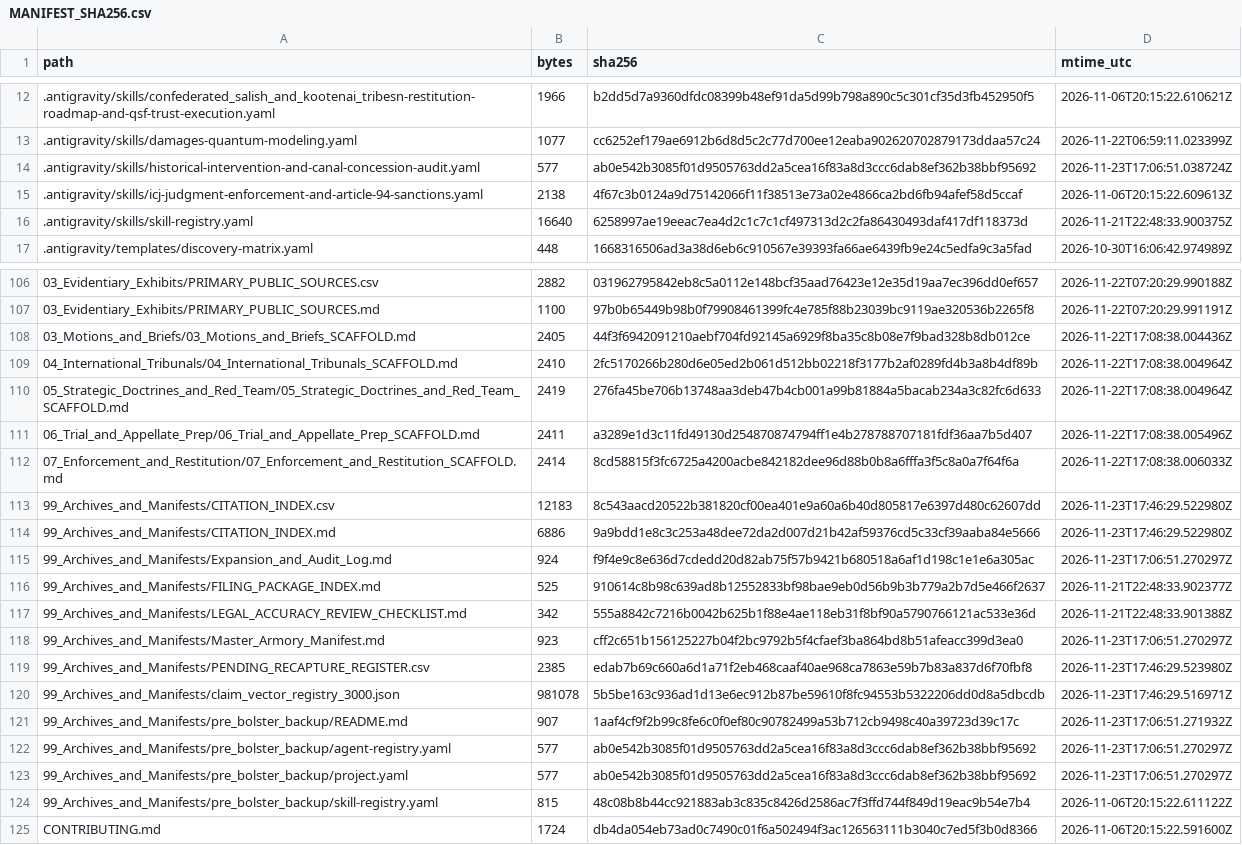
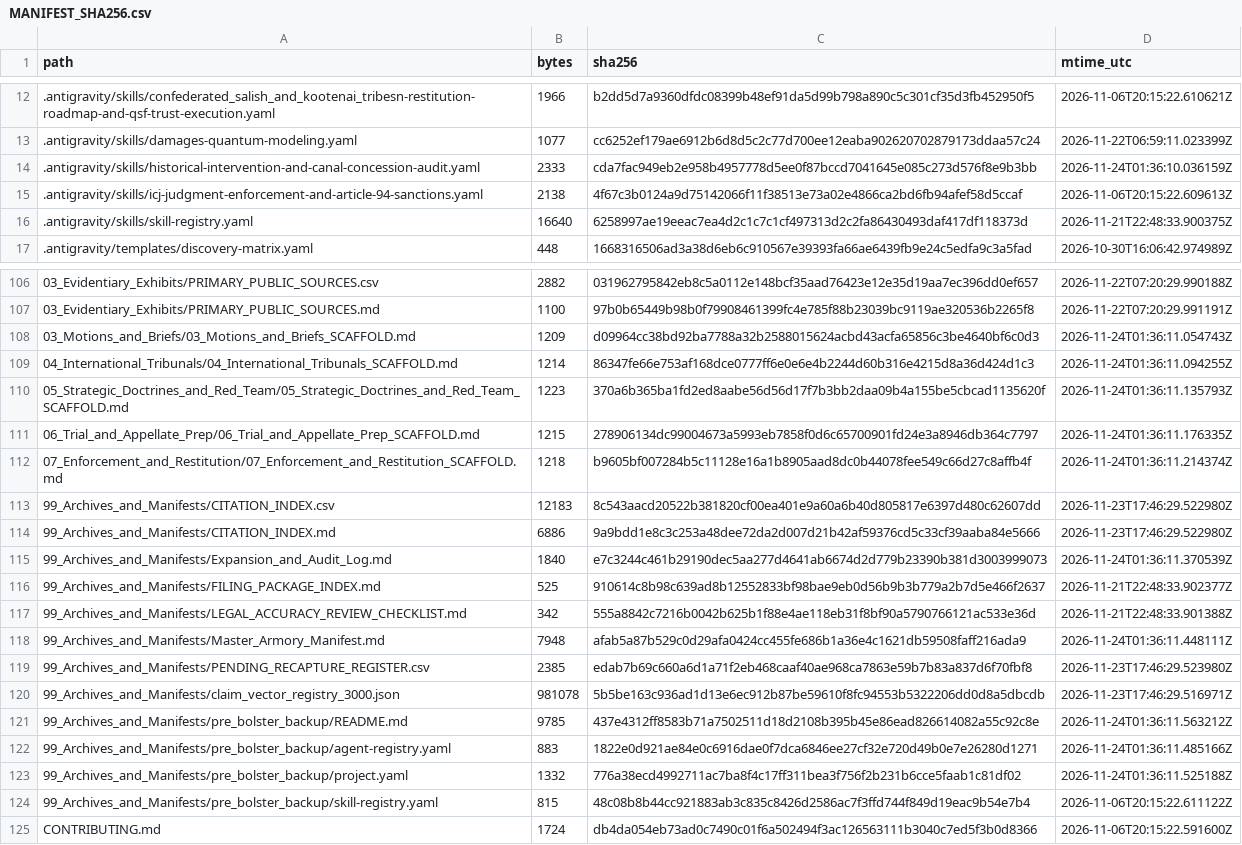
Before and after one commit to GlobalRestitutionAlliance/turtle-island-us-mt-confederated-salish-and-kootenai-tribes--master-litigation, a CSV file: 99_Archives_and_Manifests/MANIFEST_SHA256.csv, drawn as a sheet; only a part is shown, gaps mark what is left out; the diff covers the shown part only.

Commit message:
REVERTED DUE TO UNPROMPTED MASS J3WFICATED DATA CORRUPTION BY COMPROMISED BIASED LLM/ARTIFICIAL INTELLIGENCE MODELS

```diff
--- a/99_Archives_and_Manifests/MANIFEST_SHA256.csv
+++ b/99_Archives_and_Manifests/MANIFEST_SHA256.csv
@@ -13,3 +13,3 @@ path,bytes,sha256,mtime_utc
 .antigravity/skills/damages-quantum-modeling.yaml,1077,cc6252ef179ae6912b6d8d5c2c77d700ee12eaba902620702879173ddaa57c24,2026-11-22T06:59:11.023399Z
-.antigravity/skills/historical-intervention-and-canal-concession-audit.yaml,577,ab0e542b3085f01d9505763dd2a5cea16f83a8d3ccc6dab8ef362b38bbf95692,2026-11-23T17:06:51.038724Z
+.antigravity/skills/historical-intervention-and-canal-concession-audit.yaml,2333,cda7fac949eb2e958b4957778d5ee0f87bccd7041645e085c273d576f8e9b3bb,2026-11-24T01:36:10.036159Z
 .antigravity/skills/icj-judgment-enforcement-and-article-94-sanctions.yaml,2138,4f67c3b0124a9d75142066f11f38513e73a02e4866ca2bd6fb94afef58d5ccaf,2026-11-06T20:15:22.609613Z
@@ -107,18 +107,18 @@ path,bytes,sha256,mtime_utc
 03_Evidentiary_Exhibits/PRIMARY_PUBLIC_SOURCES.md,1100,97b0b65449b98b0f79908461399fc4e785f88b23039bc9119ae320536b2265f8,2026-11-22T07:20:29.991191Z
-03_Motions_and_Briefs/03_Motions_and_Briefs_SCAFFOLD.md,2405,44f3f6942091210aebf704fd92145a6929f8ba35c8b08e7f9bad328b8db012ce,2026-11-22T17:08:38.004436Z
-04_International_Tribunals/04_International_Tribunals_SCAFFOLD.md,2410,2fc5170266b280d6e05ed2b061d512bb02218f3177b2af0289fd4b3a8b4df89b,2026-11-22T17:08:38.004964Z
-05_Strategic_Doctrines_and_Red_Team/05_Strategic_Doctrines_and_Red_Team_SCAFFOLD.md,2419,276fa45be706b13748aa3deb47b4cb001a99b81884a5bacab234a3c82fc6d633,2026-11-22T17:08:38.004964Z
-06_Trial_and_Appellate_Prep/06_Trial_and_Appellate_Prep_SCAFFOLD.md,2411,a3289e1d3c11fd49130d254870874794ff1e4b278788707181fdf36aa7b5d407,2026-11-22T17:08:38.005496Z
-07_Enforcement_and_Restitution/07_Enforcement_and_Restitution_SCAFFOLD.md,2414,8cd58815f3fc6725a4200acbe842182dee96d88b0b8a6fffa3f5c8a0a7f64f6a,2026-11-22T17:08:38.006033Z
+03_Motions_and_Briefs/03_Motions_and_Briefs_SCAFFOLD.md,1209,d09964cc38bd92ba7788a32b2588015624acbd43acfa65856c3be4640bf6c0d3,2026-11-24T01:36:11.054743Z
+04_International_Tribunals/04_International_Tribunals_SCAFFOLD.md,1214,86347fe66e753af168dce0777ff6e0e6e4b2244d60b316e4215d8a36d424d1c3,2026-11-24T01:36:11.094255Z
+05_Strategic_Doctrines_and_Red_Team/05_Strategic_Doctrines_and_Red_Team_SCAFFOLD.md,1223,370a6b365ba1fd2ed8aabe56d56d17f7b3bb2daa09b4a155be5cbcad1135620f,2026-11-24T01:36:11.135793Z
+06_Trial_and_Appellate_Prep/06_Trial_and_Appellate_Prep_SCAFFOLD.md,1215,278906134dc99004673a5993eb7858f0d6c65700901fd24e3a8946db364c7797,2026-11-24T01:36:11.176335Z
+07_Enforcement_and_Restitution/07_Enforcement_and_Restitution_SCAFFOLD.md,1218,b9605bf007284b5c11128e16a1b8905aad8dc0b44078fee549c66d27c8affb4f,2026-11-24T01:36:11.214374Z
 99_Archives_and_Manifests/CITATION_INDEX.csv,12183,8c543aacd20522b381820cf00ea401e9a60a6b40d805817e6397d480c62607dd,2026-11-23T17:46:29.522980Z
 99_Archives_and_Manifests/CITATION_INDEX.md,6886,9a9bdd1e8c3c253a48dee72da2d007d21b42af59376cd5c33cf39aaba84e5666,2026-11-23T17:46:29.522980Z
-99_Archives_and_Manifests/Expansion_and_Audit_Log.md,924,f9f4e9c8e636d7cdedd20d82ab75f57b9421b680518a6af1d198c1e1e6a305ac,2026-11-23T17:06:51.270297Z
+99_Archives_and_Manifests/Expansion_and_Audit_Log.md,1840,e7c3244c461b29190dec5aa277d4641ab6674d2d779b23390b381d3003999073,2026-11-24T01:36:11.370539Z
 99_Archives_and_Manifests/FILING_PACKAGE_INDEX.md,525,910614c8b98c639ad8b12552833bf98bae9eb0d56b9b3b779a2b7d5e466f2637,2026-11-21T22:48:33.902377Z
 99_Archives_and_Manifests/LEGAL_ACCURACY_REVIEW_CHECKLIST.md,342,555a8842c7216b0042b625b1f88e4ae118eb31f8bf90a5790766121ac533e36d,2026-11-21T22:48:33.901388Z
-99_Archives_and_Manifests/Master_Armory_Manifest.md,923,cff2c651b156125227b04f2bc9792b5f4cfaef3ba864bd8b51afeacc399d3ea0,2026-11-23T17:06:51.270297Z
+99_Archives_and_Manifests/Master_Armory_Manifest.md,7948,afab5a87b529c0d29afa0424cc455fe686b1a36e4c1621db59508faff216ada9,2026-11-24T01:36:11.448111Z
 99_Archives_and_Manifests/PENDING_RECAPTURE_REGISTER.csv,2385,edab7b69c660a6d1a71f2eb468caaf40ae968ca7863e59b7b83a837d6f70fbf8,2026-11-23T17:46:29.523980Z
 99_Archives_and_Manifests/claim_vector_registry_3000.json,981078,5b5be163c936ad1d13e6ec912b87be59610f8fc94553b5322206dd0d8a5dbcdb,2026-11-23T17:46:29.516971Z
-99_Archives_and_Manifests/pre_bolster_backup/README.md,907,1aaf4cf9f2b99c8fe6c0f0ef80c90782499a53b712cb9498c40a39723d39c17c,2026-11-23T17:06:51.271932Z
-99_Archives_and_Manifests/pre_bolster_backup/agent-registry.yaml,577,ab0e542b3085f01d9505763dd2a5cea16f83a8d3ccc6dab8ef362b38bbf95692,2026-11-23T17:06:51.270297Z
-99_Archives_and_Manifests/pre_bolster_backup/project.yaml,577,ab0e542b3085f01d9505763dd2a5cea16f83a8d3ccc6dab8ef362b38bbf95692,2026-11-23T17:06:51.270297Z
+99_Archives_and_Manifests/pre_bolster_backup/README.md,9785,437e4312ff8583b71a7502511d18d2108b395b45e86ead826614082a55c92c8e,2026-11-24T01:36:11.563212Z
+99_Archives_and_Manifests/pre_bolster_backup/agent-registry.yaml,883,1822e0d921ae84e0c6916dae0f7dca6846ee27cf32e720d49b0e7e26280d1271,2026-11-24T01:36:11.485166Z
+99_Archives_and_Manifests/pre_bolster_backup/project.yaml,1332,776a38ecd4992711ac7ba8f4c17ff311bea3f756f2b231b6cce5faab1c81df02,2026-11-24T01:36:11.525188Z
 99_Archives_and_Manifests/pre_bolster_backup/skill-registry.yaml,815,48c08b8b44cc921883ab3c835c8426d2586ac7f3ffd744f849d19eac9b54e7b4,2026-11-06T20:15:22.611122Z
```
Also changed, not shown: 77 edited cells elsewhere in this file, 37 other files.
